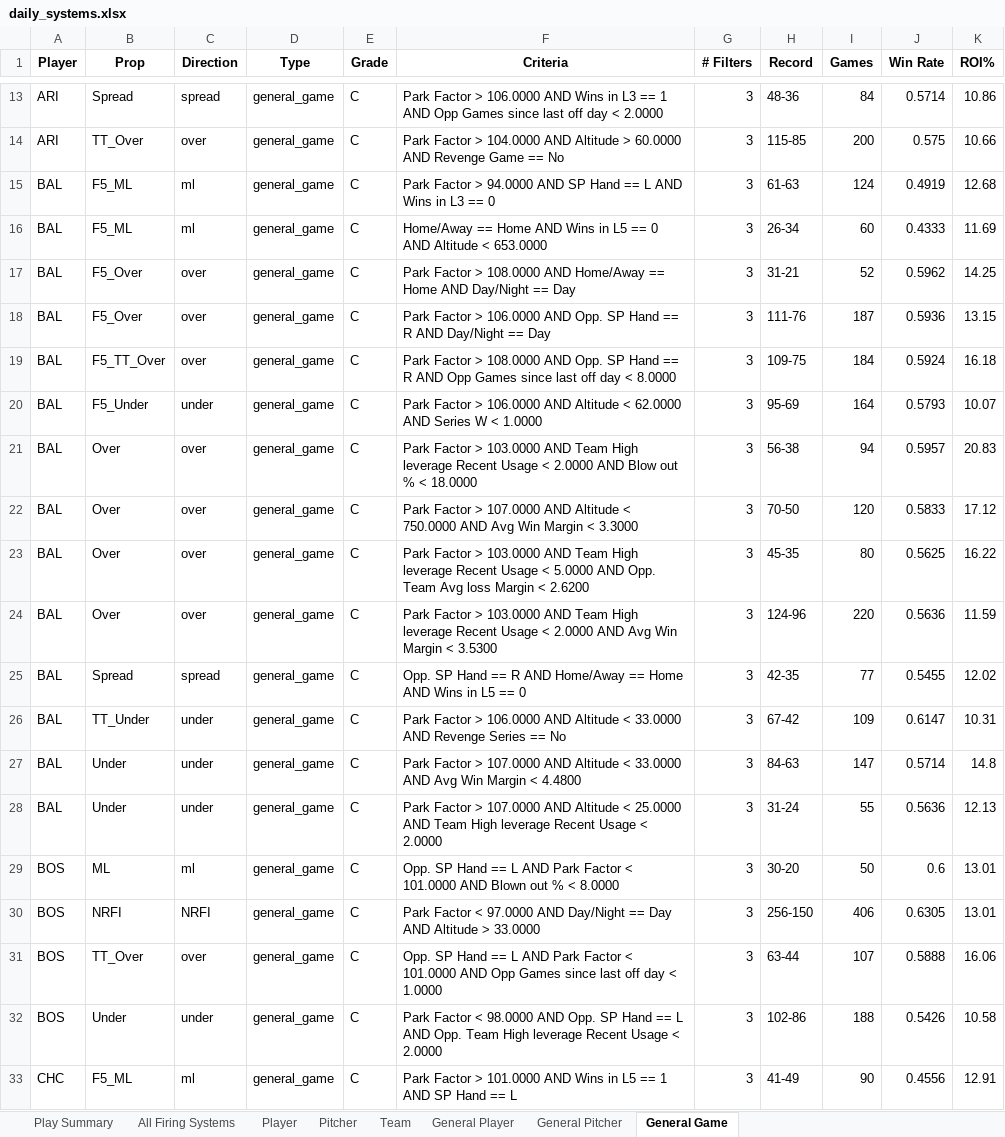
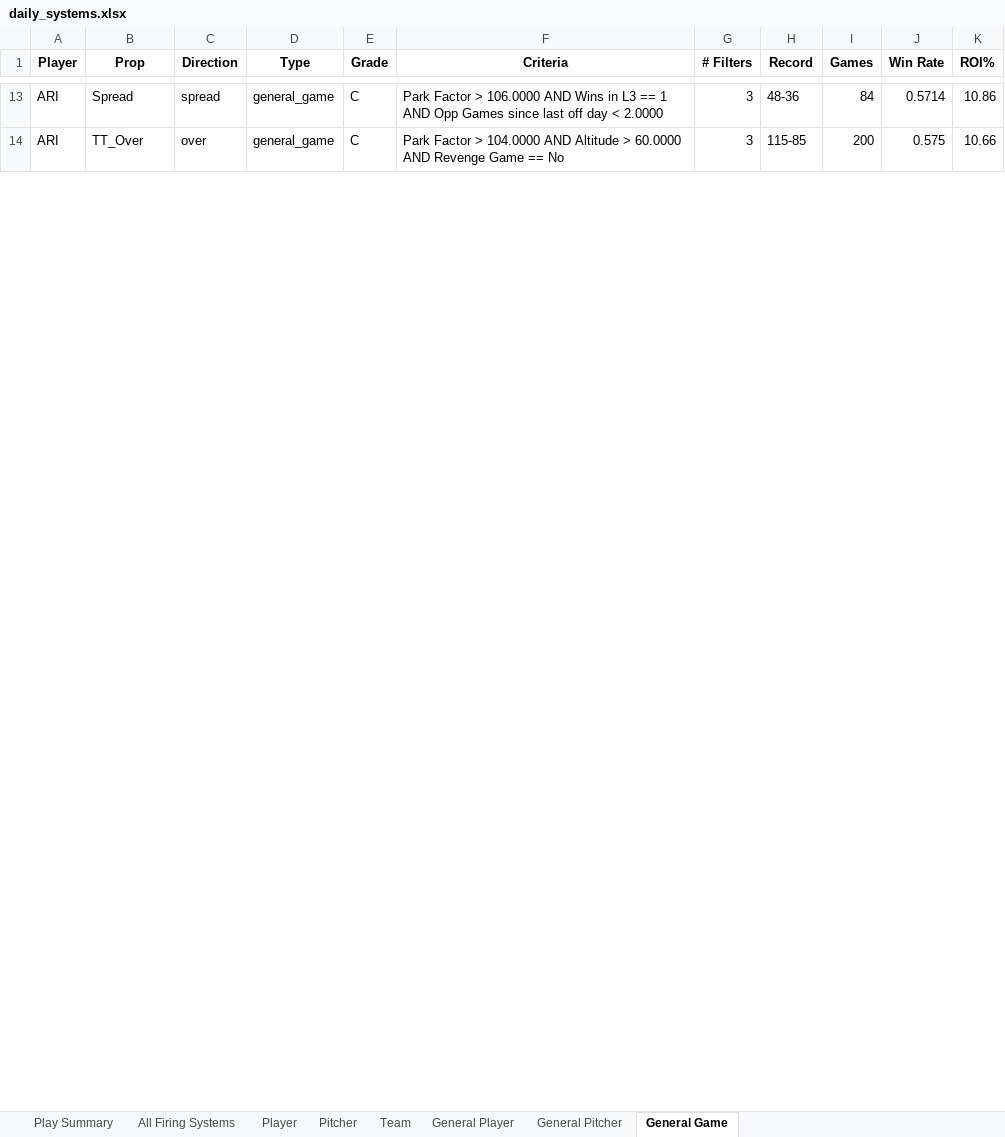
Before and after one commit to 2alexjohnson2-hub/itlb-card, an Excel workbook: daily_systems.xlsx, sheet General Game, drawn as a sheet; only a part is shown, gaps mark what is left out; values as stored, in another font and other column widths than the file's, no borders; removed rows and columns are numbered as before the commit, all else as after; the diff covers the shown part only; the diff names each change by its address in the sheet, - before the commit and + after, or states it on an @@ line.

```diff
--- a/daily_systems.xlsx (sheet General Game)
+++ b/daily_systems.xlsx (sheet General Game)
-row 15: BAL | F5_ML | ml | general_game | C | Park Factor > 94.0000 AND SP Hand == L AND Wins in L3 == 0 | 3 | 61-63 | 124 | 0.4919 | 12.68
-row 16: BAL | F5_ML | ml | general_game | C | Home/Away == Home AND Wins in L5 == 0 AND Altitude < 653.0000 | 3 | 26-34 | 60 | 0.4333 | 11.69
-row 17: BAL | F5_Over | over | general_game | C | Park Factor > 108.0000 AND Home/Away == Home AND Day/Night == Day | 3 | 31-21 | 52 | 0.5962 | 14.25
-row 18: BAL | F5_Over | over | general_game | C | Park Factor > 106.0000 AND Opp. SP Hand == R AND Day/Night == Day | 3 | 111-76 | 187 | 0.5936 | 13.15
-row 19: BAL | F5_TT_Over | over | general_game | C | Park Factor > 108.0000 AND Opp. SP Hand == R AND Opp Games since last off day < 8.0000 | 3 | 109-75 | 184 | 0.5924 | 16.18
-row 20: BAL | F5_Under | under | general_game | C | Park Factor > 106.0000 AND Altitude < 62.0000 AND Series W < 1.0000 | 3 | 95-69 | 164 | 0.5793 | 10.07
-row 21: BAL | Over | over | general_game | C | Park Factor > 103.0000 AND Team High leverage Recent Usage < 2.0000 AND Blow out % < 18.0000 | 3 | 56-38 | 94 | 0.5957 | 20.83
-row 22: BAL | Over | over | general_game | C | Park Factor > 107.0000 AND Altitude < 750.0000 AND Avg Win Margin < 3.3000 | 3 | 70-50 | 120 | 0.5833 | 17.12
-row 23: BAL | Over | over | general_game | C | Park Factor > 103.0000 AND Team High leverage Recent Usage < 5.0000 AND Opp. Team Avg loss Margin < 2.6200 | 3 | 45-35 | 80 | 0.5625 | 16.22
-row 24: BAL | Over | over | general_game | C | Park Factor > 103.0000 AND Team High leverage Recent Usage < 2.0000 AND Avg Win Margin < 3.5300 | 3 | 124-96 | 220 | 0.5636 | 11.59
-row 25: BAL | Spread | spread | general_game | C | Opp. SP Hand == R AND Home/Away == Home AND Wins in L5 == 0 | 3 | 42-35 | 77 | 0.5455 | 12.02
-row 26: BAL | TT_Under | under | general_game | C | Park Factor > 106.0000 AND Altitude < 33.0000 AND Revenge Series == No | 3 | 67-42 | 109 | 0.6147 | 10.31
-row 27: BAL | Under | under | general_game | C | Park Factor > 107.0000 AND Altitude < 33.0000 AND Avg Win Margin < 4.4800 | 3 | 84-63 | 147 | 0.5714 | 14.8
-row 28: BAL | Under | under | general_game | C | Park Factor > 107.0000 AND Altitude < 25.0000 AND Team High leverage Recent Usage < 2.0000 | 3 | 31-24 | 55 | 0.5636 | 12.13
-row 29: BOS | ML | ml | general_game | C | Opp. SP Hand == L AND Park Factor < 101.0000 AND Blown out % < 8.0000 | 3 | 30-20 | 50 | 0.6 | 13.01
-row 30: BOS | NRFI | NRFI | general_game | C | Park Factor < 97.0000 AND Day/Night == Day AND Altitude > 33.0000 | 3 | 256-150 | 406 | 0.6305 | 13.01
-row 31: BOS | TT_Over | over | general_game | C | Opp. SP Hand == L AND Park Factor < 101.0000 AND Opp Games since last off day < 1.0000 | 3 | 63-44 | 107 | 0.5888 | 16.06
-row 32: BOS | Under | under | general_game | C | Park Factor < 98.0000 AND Opp. SP Hand == L AND Opp. Team High leverage Recent Usage < 2.0000 | 3 | 102-86 | 188 | 0.5426 | 10.58
-row 33: CHC | F5_ML | ml | general_game | C | Park Factor > 101.0000 AND Wins in L5 == 1 AND SP Hand == L | 3 | 41-49 | 90 | 0.4556 | 12.91
```
Also changed, not shown: 52 added rows, 59 removed rows and 71 edited cells elsewhere in this sheet, sheet All Firing Systems, sheet Player, sheet Team, sheet Pitcher, sheet Play Summary, sheet General Pitcher, 1 more sheet.
